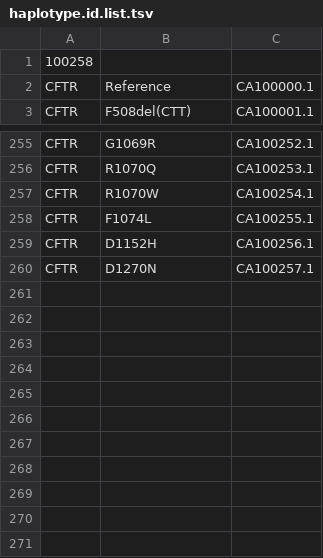
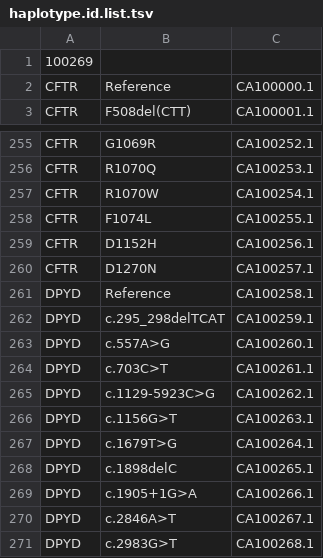
Before and after one commit to PharmGKB/PharmCAT, a TSV file: src/main/resources/org/pharmgkb/pharmcat/definition/haplotype.id.list.tsv, drawn as a sheet; only a part is shown, gaps mark what is left out.

Commit message:
Update definition files
* DPYD allele updates
* function phenotype cleanup on multiple genes
* remove contentVersions property of translations

```diff
--- a/src/main/resources/org/pharmgkb/pharmcat/definition/haplotype.id.list.tsv
+++ b/src/main/resources/org/pharmgkb/pharmcat/definition/haplotype.id.list.tsv
@@ -1,2 +1,2 @@
-100258
+100269
 CFTR	Reference	CA100000.1
@@ -260 +260,12 @@ CFTR	D1152H	CA100256.1
 CFTR	D1270N	CA100257.1
+DPYD	Reference	CA100258.1
+DPYD	c.295_298delTCAT	CA100259.1
+DPYD	c.557A>G	CA100260.1
+DPYD	c.703C>T	CA100261.1
+DPYD	c.1129-5923C>G	CA100262.1
+DPYD	c.1156G>T	CA100263.1
+DPYD	c.1679T>G	CA100264.1
+DPYD	c.1898delC	CA100265.1
+DPYD	c.1905+1G>A	CA100266.1
+DPYD	c.2846A>T	CA100267.1
+DPYD	c.2983G>T	CA100268.1
```
Also changed, not shown: 9 other files.
